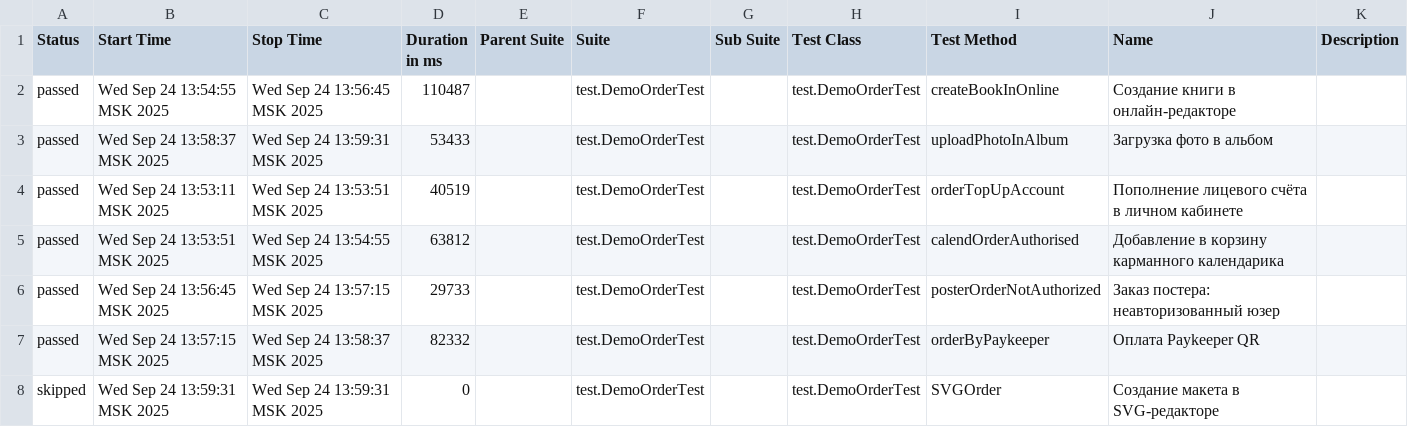
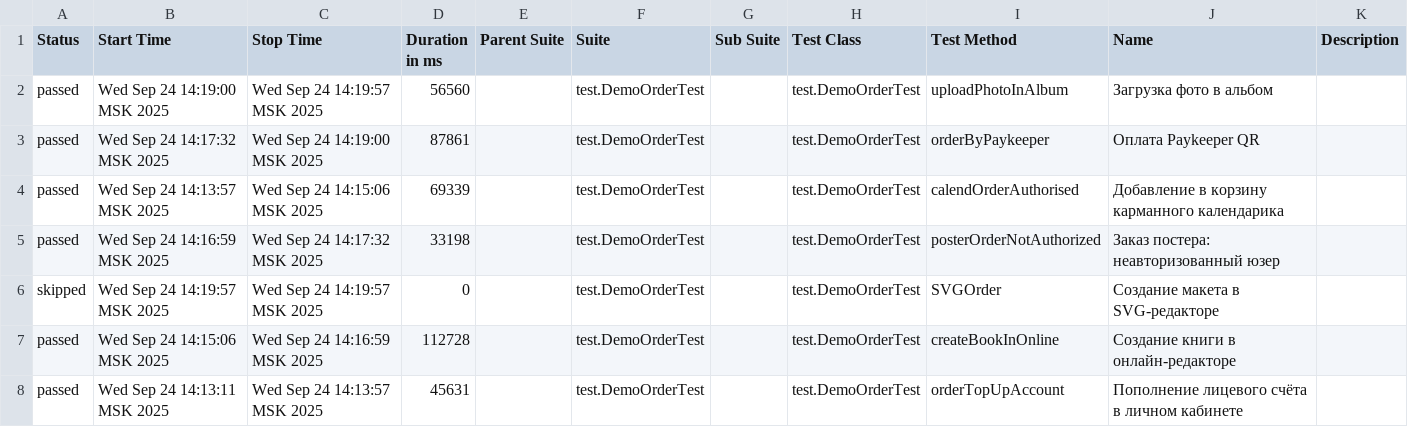
Before and after one commit to polinam-netprint/allure-reports-for-web, a CSV file: web-master/data/suites.csv, drawn as a sheet.

Commit message:
Update report for master

```diff
--- a/web-master/data/suites.csv
+++ b/web-master/data/suites.csv
@@ -1,8 +1,8 @@
 "Status","Start Time","Stop Time","Duration in ms","Parent Suite","Suite","Sub Suite","Test Class","Test Method","Name","Description"
-"passed","Wed Sep 24 13:54:55 MSK 2025","Wed Sep 24 13:56:45 MSK 2025","110487","","test.DemoOrderTest","","test.DemoOrderTest","createBookInOnline","Создание книги в онлайн-редакторе",""
-"passed","Wed Sep 24 13:58:37 MSK 2025","Wed Sep 24 13:59:31 MSK 2025","53433","","test.DemoOrderTest","","test.DemoOrderTest","uploadPhotoInAlbum","Загрузка фото в альбом",""
-"passed","Wed Sep 24 13:53:11 MSK 2025","Wed Sep 24 13:53:51 MSK 2025","40519","","test.DemoOrderTest","","test.DemoOrderTest","orderTopUpAccount","Пополнение лицевого счёта в личном кабинете",""
-"passed","Wed Sep 24 13:53:51 MSK 2025","Wed Sep 24 13:54:55 MSK 2025","63812","","test.DemoOrderTest","","test.DemoOrderTest","calendOrderAuthorised","Добавление в корзину карманного календарика",""
-"passed","Wed Sep 24 13:56:45 MSK 2025","Wed Sep 24 13:57:15 MSK 2025","29733","","test.DemoOrderTest","","test.DemoOrderTest","posterOrderNotAuthorized","Заказ постера: неавторизованный юзер",""
-"passed","Wed Sep 24 13:57:15 MSK 2025","Wed Sep 24 13:58:37 MSK 2025","82332","","test.DemoOrderTest","","test.DemoOrderTest","orderByPaykeeper","Оплата Paykeeper QR",""
-"skipped","Wed Sep 24 13:59:31 MSK 2025","Wed Sep 24 13:59:31 MSK 2025","0","","test.DemoOrderTest","","test.DemoOrderTest","SVGOrder","Создание макета в SVG-редакторе",""
+"passed","Wed Sep 24 14:19:00 MSK 2025","Wed Sep 24 14:19:57 MSK 2025","56560","","test.DemoOrderTest","","test.DemoOrderTest","uploadPhotoInAlbum","Загрузка фото в альбом",""
+"passed","Wed Sep 24 14:17:32 MSK 2025","Wed Sep 24 14:19:00 MSK 2025","87861","","test.DemoOrderTest","","test.DemoOrderTest","orderByPaykeeper","Оплата Paykeeper QR",""
+"passed","Wed Sep 24 14:13:57 MSK 2025","Wed Sep 24 14:15:06 MSK 2025","69339","","test.DemoOrderTest","","test.DemoOrderTest","calendOrderAuthorised","Добавление в корзину карманного календарика",""
+"passed","Wed Sep 24 14:16:59 MSK 2025","Wed Sep 24 14:17:32 MSK 2025","33198","","test.DemoOrderTest","","test.DemoOrderTest","posterOrderNotAuthorized","Заказ постера: неавторизованный юзер",""
+"skipped","Wed Sep 24 14:19:57 MSK 2025","Wed Sep 24 14:19:57 MSK 2025","0","","test.DemoOrderTest","","test.DemoOrderTest","SVGOrder","Создание макета в SVG-редакторе",""
+"passed","Wed Sep 24 14:15:06 MSK 2025","Wed Sep 24 14:16:59 MSK 2025","112728","","test.DemoOrderTest","","test.DemoOrderTest","createBookInOnline","Создание книги в онлайн-редакторе",""
+"passed","Wed Sep 24 14:13:11 MSK 2025","Wed Sep 24 14:13:57 MSK 2025","45631","","test.DemoOrderTest","","test.DemoOrderTest","orderTopUpAccount","Пополнение лицевого счёта в личном кабинете",""
```
Also changed, not shown: 20 other files.
